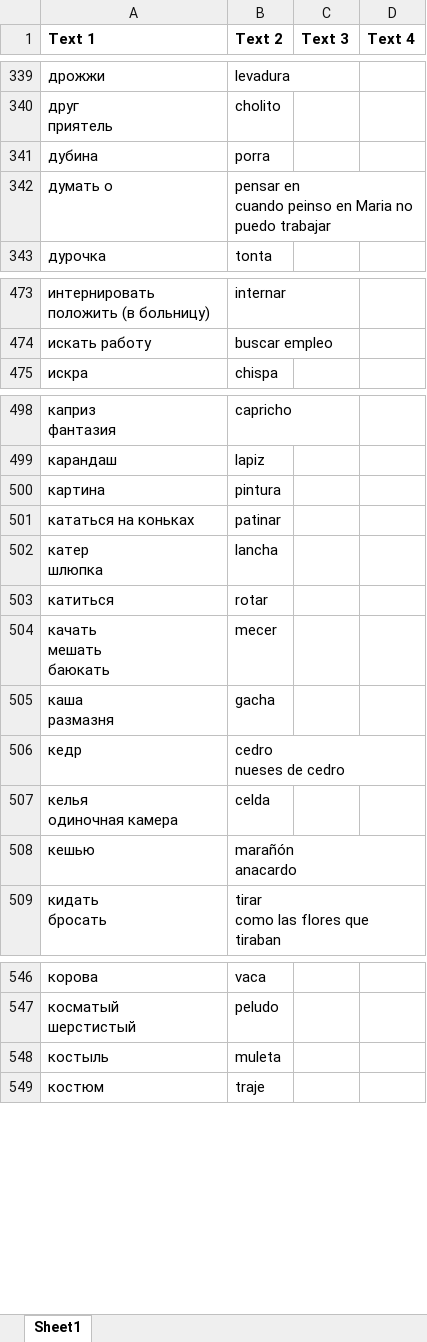
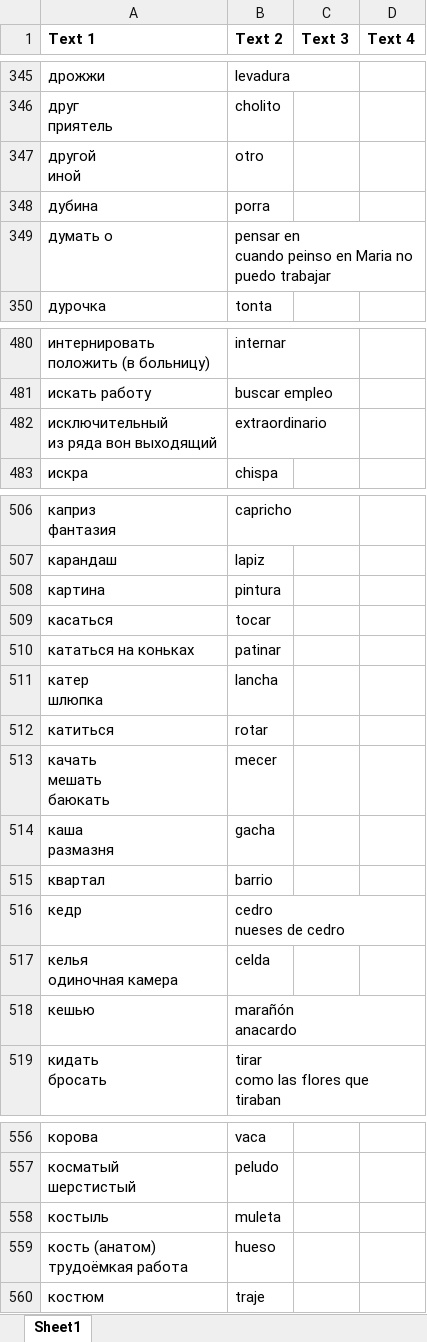
Before and after one commit to tenzink/flashcards, an Excel workbook: Español.xlsx, sheet Sheet1, drawn as a sheet; only a part is shown, gaps mark what is left out; values as stored, in another font and other column widths than the file's, no borders; ↵ is a line break in a cell; the diff covers the shown part only; the diff names each change by its address in the sheet, - before the commit and + after, or states it on an @@ line.

```diff
--- a/Español.xlsx (sheet Sheet1)
+++ b/Español.xlsx (sheet Sheet1)
+row 347: другой ↵ иной | otro
+row 482: исключительный ↵ из ряда вон выходящий | extraordinario
+row 509: касаться | tocar
+row 515: квартал | barrio
+row 559: кость (анатом) ↵ трудоёмкая работа | hueso
```
Also changed, not shown: 37 added rows elsewhere in this sheet, 1 other file.
